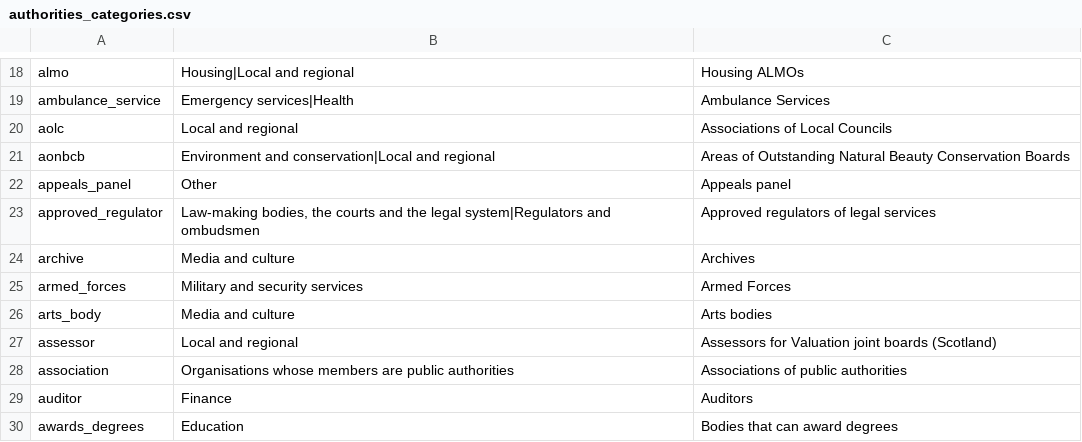
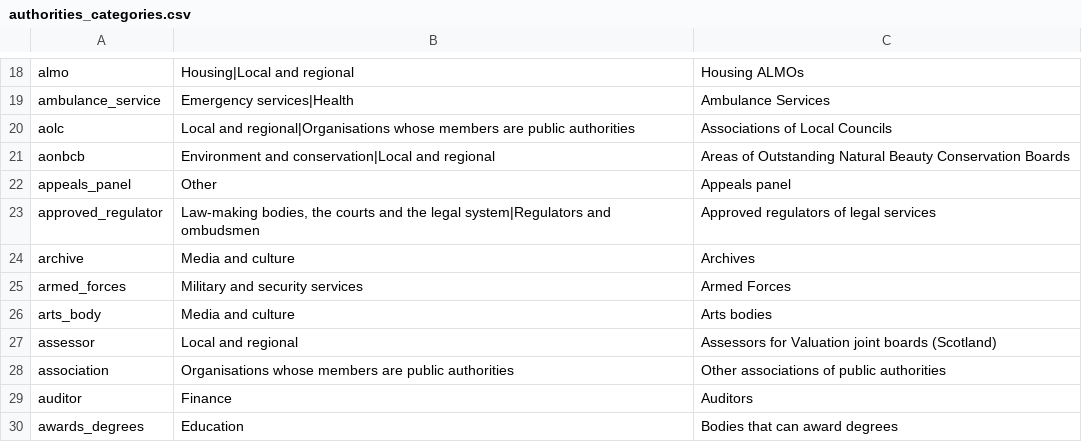
Before and after one commit to mysociety/wdtk_authorities_list, a CSV file: data/packages/whatdotheyknow_authorities_dataset/authorities_categories.csv, drawn as a sheet; only a part is shown, gaps mark what is left out.

```diff
--- a/data/packages/whatdotheyknow_authorities_dataset/authorities_categories.csv
+++ b/data/packages/whatdotheyknow_authorities_dataset/authorities_categories.csv
@@ -19,3 +19,3 @@ almo,Housing|Local and regional,Housing ALMOs
 ambulance_service,Emergency services|Health,Ambulance Services
-aolc,Local and regional,Associations of Local Councils
+aolc,Local and regional|Organisations whose members are public authorities,Associations of Local Councils
 aonbcb,Environment and conservation|Local and regional,Areas of Outstanding Natural Beauty Conservation Boards
@@ -27,3 +27,3 @@ arts_body,Media and culture,Arts bodies
 assessor,Local and regional,Assessors for Valuation joint boards (Scotland)
-association,Organisations whose members are public authorities,Associations of public authorities
+association,Organisations whose members are public authorities,Other associations of public authorities
 auditor,Finance,Auditors
```
Also changed, not shown: data/raw/authorities_categories.csv, docs/data/whatdotheyknow_authorities_dataset/0.73.0/authorities_categories.csv, 29 other files.
